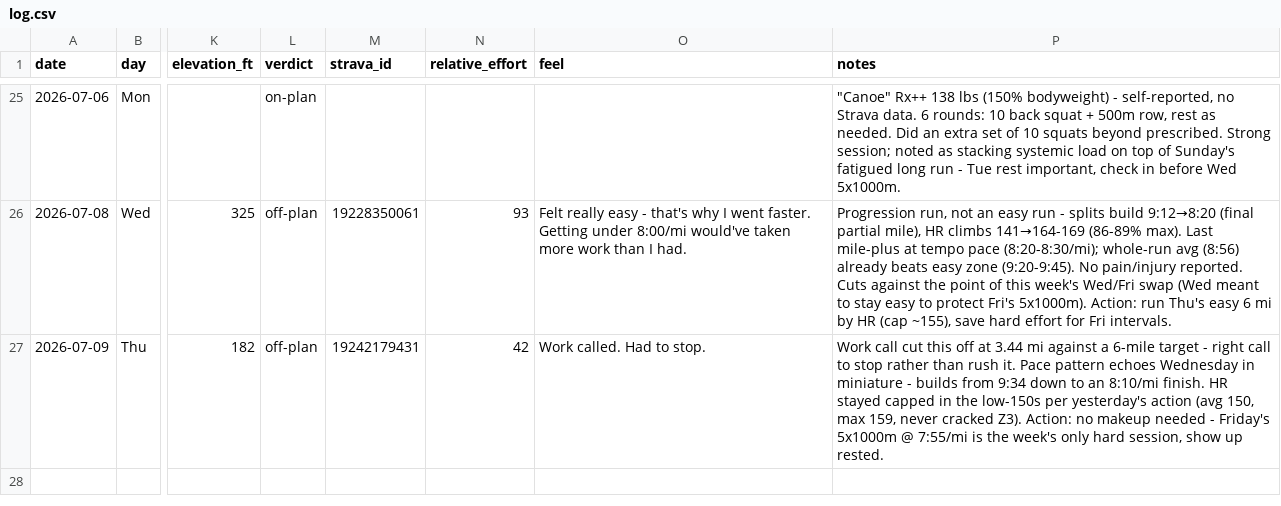
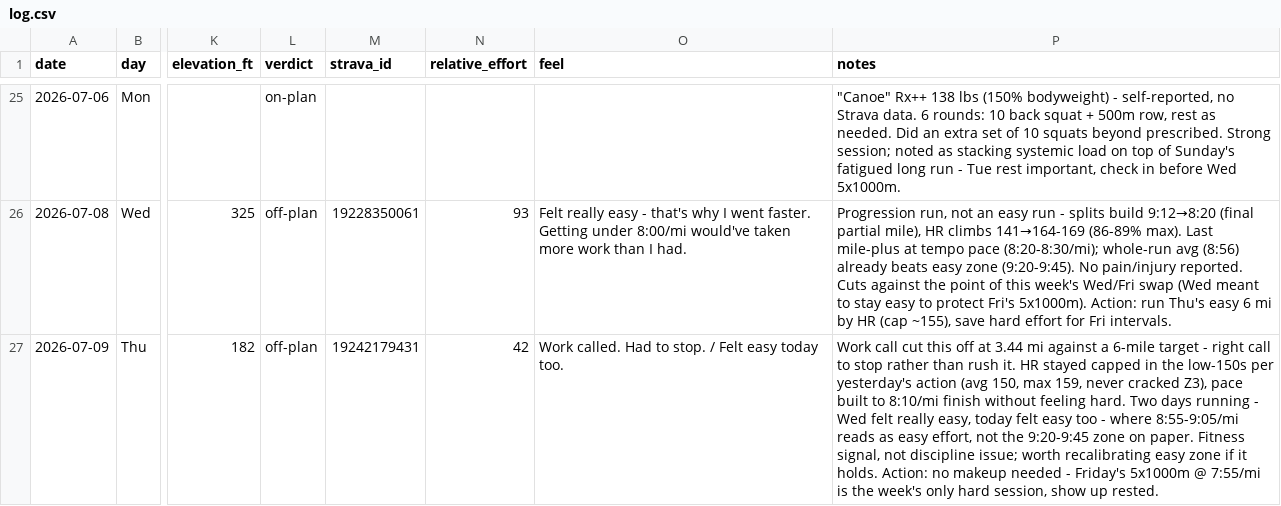
Before and after one commit to Jrichcrick/nyc-marathon-2026, a CSV file: data/log.csv, drawn as a sheet; only a part is shown, gaps mark what is left out; the diff names each change by its address in the sheet, - before the commit and + after, or states it on an @@ line.

Commit message:
Note two-day 'felt easy' pattern on Thu Jul 9: fitness signal, not discipline

```diff
--- a/data/log.csv
+++ b/data/log.csv
-O27 (feel): Work called. Had to stop.
+O27 (feel): Work called. Had to stop. / Felt easy today too.
-P27 (notes): …rush it. Pace pattern echoes Wednesday in miniature - builds from 9:34 down to an 8:10/mi finish. HR stayed capped in the low-150s per yesterday's action (avg 150, max 159, never cracked Z3). Action: no…
+P27 (notes): …rush it. HR stayed capped in the low-150s per yesterday's action (avg 150, max 159, never cracked Z3), pace built to 8:10/mi finish without feeling hard. Two days running - Wed felt really easy, today felt easy too - where 8:55-9:05/mi reads as easy effort, not the 9:20-9:45 zone on paper. Fitness signal, not discipline issue; worth recalibrating easy zone if it holds. Action: no…
```
Also changed, not shown: 2 other files.
